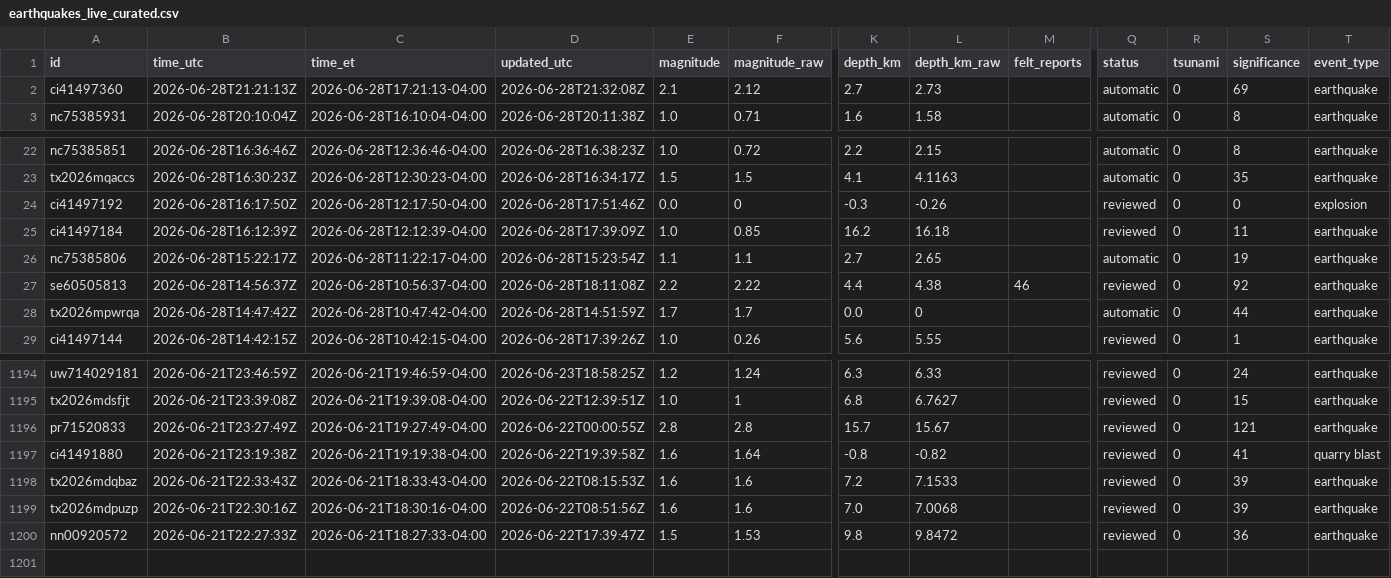
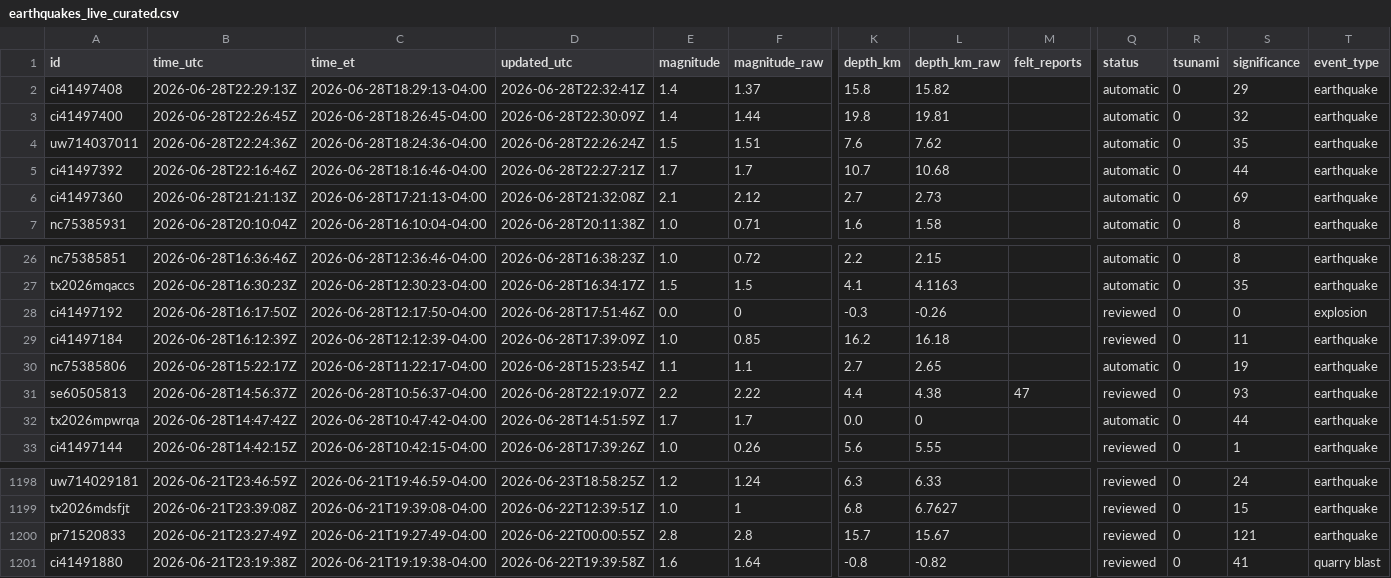
Before and after one commit to IFC-Chalaco/usgs-seismic-dashboard, a CSV file: docs/data/earthquakes_live_curated.csv, drawn as a sheet; only a part is shown, gaps mark what is left out; removed rows and columns are numbered as before the commit, all else as after; rows hold the shown columns only; the diff names each change by its address in the sheet, - before the commit and + after, or states it on an @@ line.

```diff
--- a/docs/data/earthquakes_live_curated.csv
+++ b/docs/data/earthquakes_live_curated.csv
+row 2: ci41497408 | 2026-06-28T22:29:13Z | 2026-06-28T18:29:13-04:00 | 2026-06-28T22:32:41Z | 1.4 | 1.37 | 15.8 | 15.82 |  | automatic | 0 | 29 | earthquake
+row 3: ci41497400 | 2026-06-28T22:26:45Z | 2026-06-28T18:26:45-04:00 | 2026-06-28T22:30:09Z | 1.4 | 1.44 | 19.8 | 19.81 |  | automatic | 0 | 32 | earthquake
+row 4: uw714037011 | 2026-06-28T22:24:36Z | 2026-06-28T18:24:36-04:00 | 2026-06-28T22:26:24Z | 1.5 | 1.51 | 7.6 | 7.62 |  | automatic | 0 | 35 | earthquake
+row 5: ci41497392 | 2026-06-28T22:16:46Z | 2026-06-28T18:16:46-04:00 | 2026-06-28T22:27:21Z | 1.7 | 1.7 | 10.7 | 10.68 |  | automatic | 0 | 44 | earthquake
-D31 (updated_utc): 2026-06-28T18:11:08Z
+D31 (updated_utc): 2026-06-28T22:19:07Z
-M31 (felt_reports): 46
+M31 (felt_reports): 47
-S31 (significance): 92
+S31 (significance): 93
-row 1198: tx2026mdqbaz | 2026-06-21T22:33:43Z | 2026-06-21T18:33:43-04:00 | 2026-06-22T08:15:53Z | 1.6 | 1.6 | 7.2 | 7.1533 |  | reviewed | 0 | 39 | earthquake
-row 1199: tx2026mdpuzp | 2026-06-21T22:30:16Z | 2026-06-21T18:30:16-04:00 | 2026-06-22T08:51:56Z | 1.6 | 1.6 | 7.0 | 7.0068 |  | reviewed | 0 | 39 | earthquake
-row 1200: nn00920572 | 2026-06-21T22:27:33Z | 2026-06-21T18:27:33-04:00 | 2026-06-22T17:39:47Z | 1.5 | 1.53 | 9.8 | 9.8472 |  | reviewed | 0 | 36 | earthquake
```
Also changed, not shown: usgs_seismic_stream/exports/earthquakes_live_curated.csv, 6 other files.
